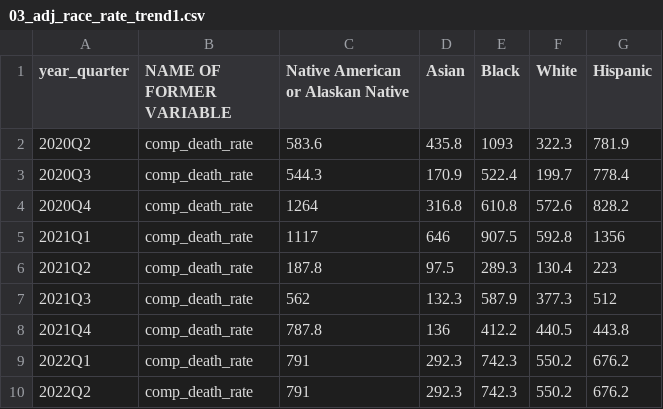
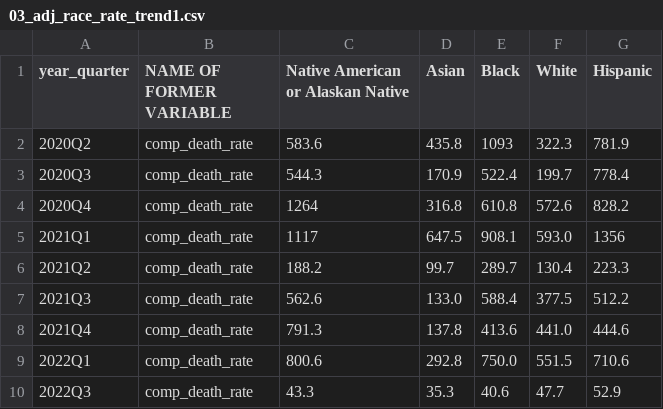
Before and after one commit to dtkeating/keating-death-equity-dw, a CSV file: graphics/03_adj_race_rate_trend1.csv, drawn as a sheet; removed rows and columns are numbered as before the commit, all else as after; the diff names each change by its address in the sheet, - before the commit and + after, or states it on an @@ line.

```diff
--- a/graphics/03_adj_race_rate_trend1.csv
+++ b/graphics/03_adj_race_rate_trend1.csv
-D5 (Asian): 646
+D5 (Asian): 647.5
-E5 (Black): 907.5
+E5 (Black): 908.1
-F5 (White): 592.8
+F5 (White): 593.0
-C6: 187.8
+C6: 188.2
-D6 (Asian): 97.5
+D6 (Asian): 99.7
-E6 (Black): 289.3
+E6 (Black): 289.7
-G6 (Hispanic): 223
+G6 (Hispanic): 223.3
-C7: 562
+C7: 562.6
-D7 (Asian): 132.3
+D7 (Asian): 133.0
-E7 (Black): 587.9
+E7 (Black): 588.4
-F7 (White): 377.3
+F7 (White): 377.5
-G7 (Hispanic): 512
+G7 (Hispanic): 512.2
-C8: 787.8
+C8: 791.3
-D8 (Asian): 136
+D8 (Asian): 137.8
-E8 (Black): 412.2
+E8 (Black): 413.6
-F8 (White): 440.5
+F8 (White): 441.0
-G8 (Hispanic): 443.8
+G8 (Hispanic): 444.6
-C9: 791
+C9: 800.6
-D9 (Asian): 292.3
+D9 (Asian): 292.8
-E9 (Black): 742.3
+E9 (Black): 750.0
-F9 (White): 550.2
+F9 (White): 551.5
-G9 (Hispanic): 676.2
+G9 (Hispanic): 710.6
-row 10: 2022Q2 | comp_death_rate | 791 | 292.3 | 742.3 | 550.2 | 676.2
+row 10: 2022Q3 | comp_death_rate | 43.3 | 35.3 | 40.6 | 47.7 | 52.9
```
Also changed, not shown: graphics/00_deaths1.csv, graphics/03_adj_race_ratio_trend1.csv.
